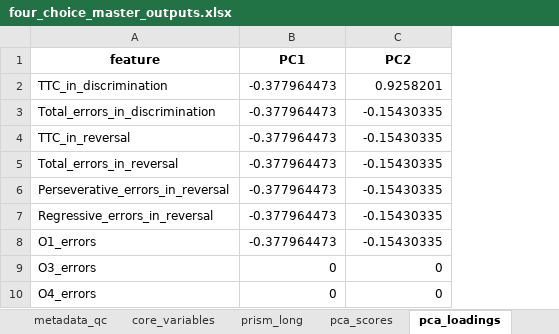
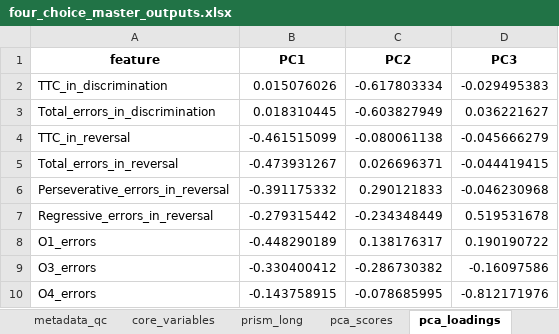
Before and after one commit to maracbaylis/four-choice-example, an Excel workbook: outputs/notebook_example/four_choice_master_outputs.xlsx, sheet pca_loadings, drawn as a sheet; values as stored, in another font and other column widths than the file's, no borders; the diff names each change by its address in the sheet, - before the commit and + after, or states it on an @@ line.

```diff
--- a/outputs/notebook_example/four_choice_master_outputs.xlsx (sheet pca_loadings)
+++ b/outputs/notebook_example/four_choice_master_outputs.xlsx (sheet pca_loadings)
+column D (PC3), rows 2-10: -0.029495383 | 0.036221627 | -0.045666279 | -0.044419415 | -0.046230968 | 0.519531678 | 0.190190722 | -0.16097586 | -0.812171976
-B2 (PC1): -0.377964473
+B2 (PC1): 0.015076026
-C2 (PC2): 0.9258201
+C2 (PC2): -0.617803334
-B3 (PC1): -0.377964473
+B3 (PC1): 0.018310445
-C3 (PC2): -0.15430335
+C3 (PC2): -0.603827949
-B4 (PC1): -0.377964473
+B4 (PC1): -0.461515099
-C4 (PC2): -0.15430335
+C4 (PC2): -0.080061138
-B5 (PC1): -0.377964473
+B5 (PC1): -0.473931267
-C5 (PC2): -0.15430335
+C5 (PC2): 0.026696371
-B6 (PC1): -0.377964473
+B6 (PC1): -0.391175332
-C6 (PC2): -0.15430335
+C6 (PC2): 0.290121833
-B7 (PC1): -0.377964473
+B7 (PC1): -0.279315442
-C7 (PC2): -0.15430335
+C7 (PC2): -0.234348449
-B8 (PC1): -0.377964473
+B8 (PC1): -0.448290189
-C8 (PC2): -0.15430335
+C8 (PC2): 0.138176317
-B9 (PC1): 0
+B9 (PC1): -0.330400412
-C9 (PC2): 0
+C9 (PC2): -0.286730382
-B10 (PC1): 0
+B10 (PC1): -0.143758915
-C10 (PC2): 0
+C10 (PC2): -0.078685995
```
Also changed, not shown: sheet trial_level, sheet prism_long, sheet session_level, sheet animal_level_outputs, sheet acclim_long, sheet core_variables, 4 more sheets, example_data/example_animal_02_four_choice.xlsx, example_data/example_animal_03_four_choice.xlsx, 36 other files.
